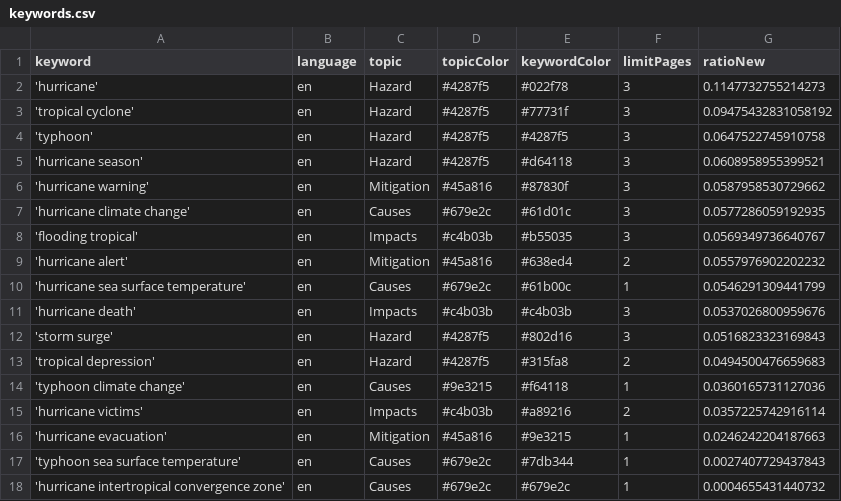
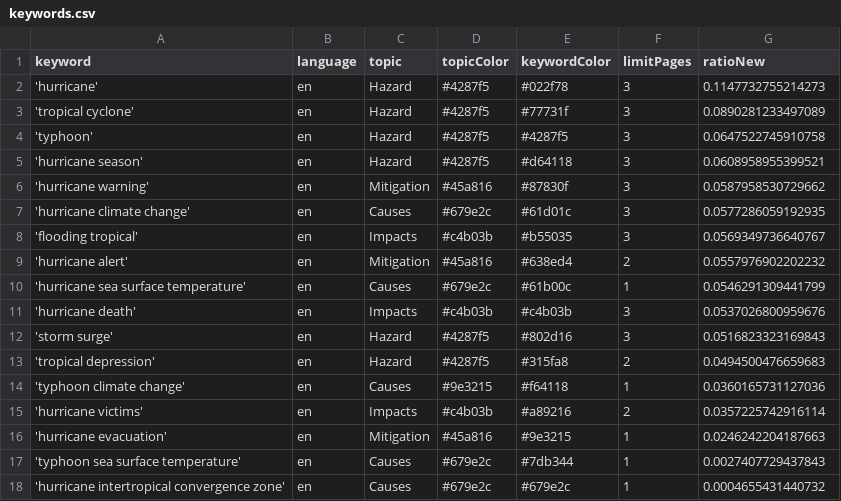
Before and after one commit to jens-news/hurricaneIsComing, a CSV file: keywords.csv, drawn as a sheet.

```diff
--- a/keywords.csv
+++ b/keywords.csv
@@ -2,3 +2,3 @@ keyword,language,topic,topicColor,keywordColor,limitPages,ratioNew
 'hurricane',en,Hazard,#4287f5,#022f78,3,0.1147732755214273
-'tropical cyclone',en,Hazard,#4287f5,#77731f,3,0.09475432831058192
+'tropical cyclone',en,Hazard,#4287f5,#77731f,3,0.0890281233497089
 'typhoon',en,Hazard,#4287f5,#4287f5,3,0.0647522745910758
```
Also changed, not shown: csv/news_2026_03.csv.
